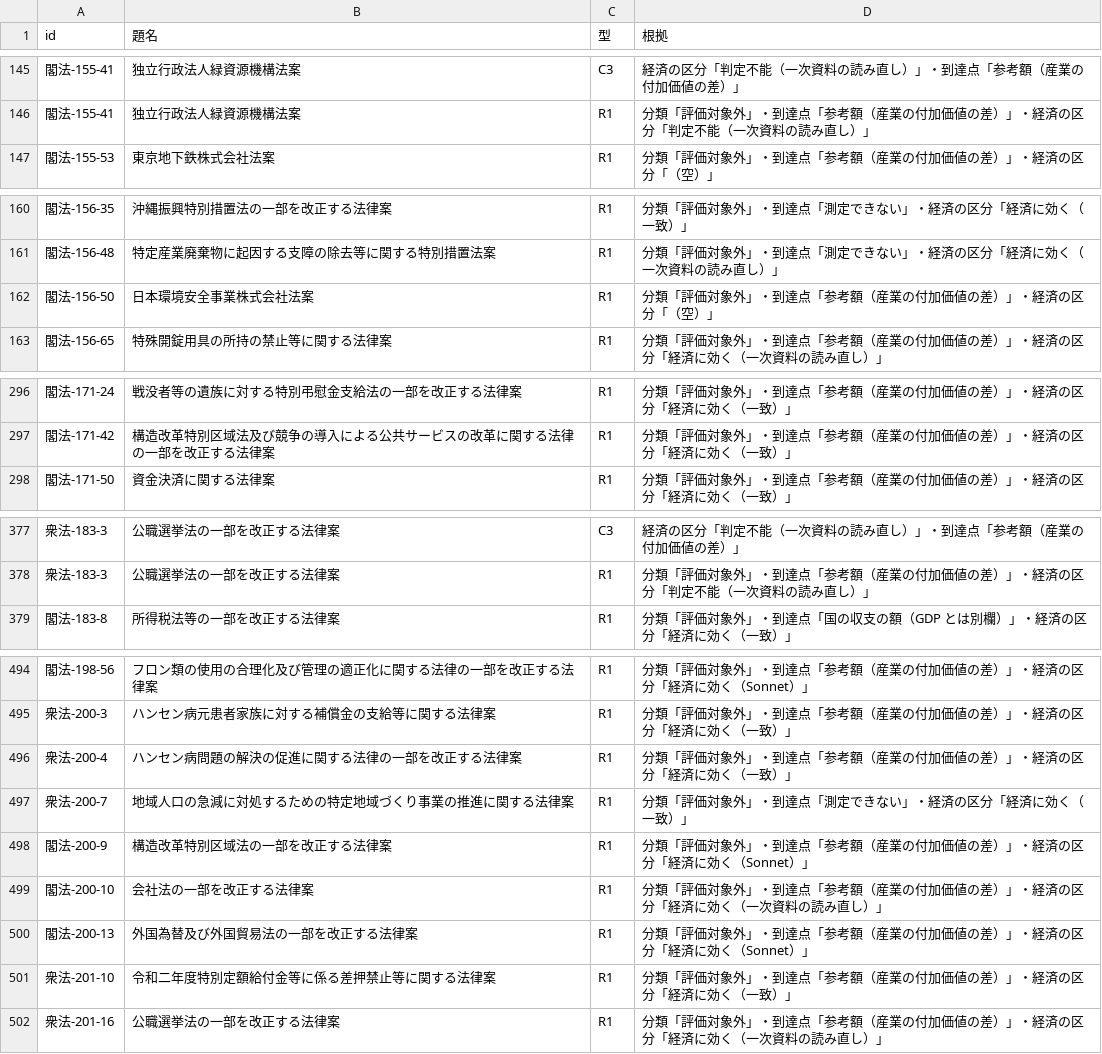
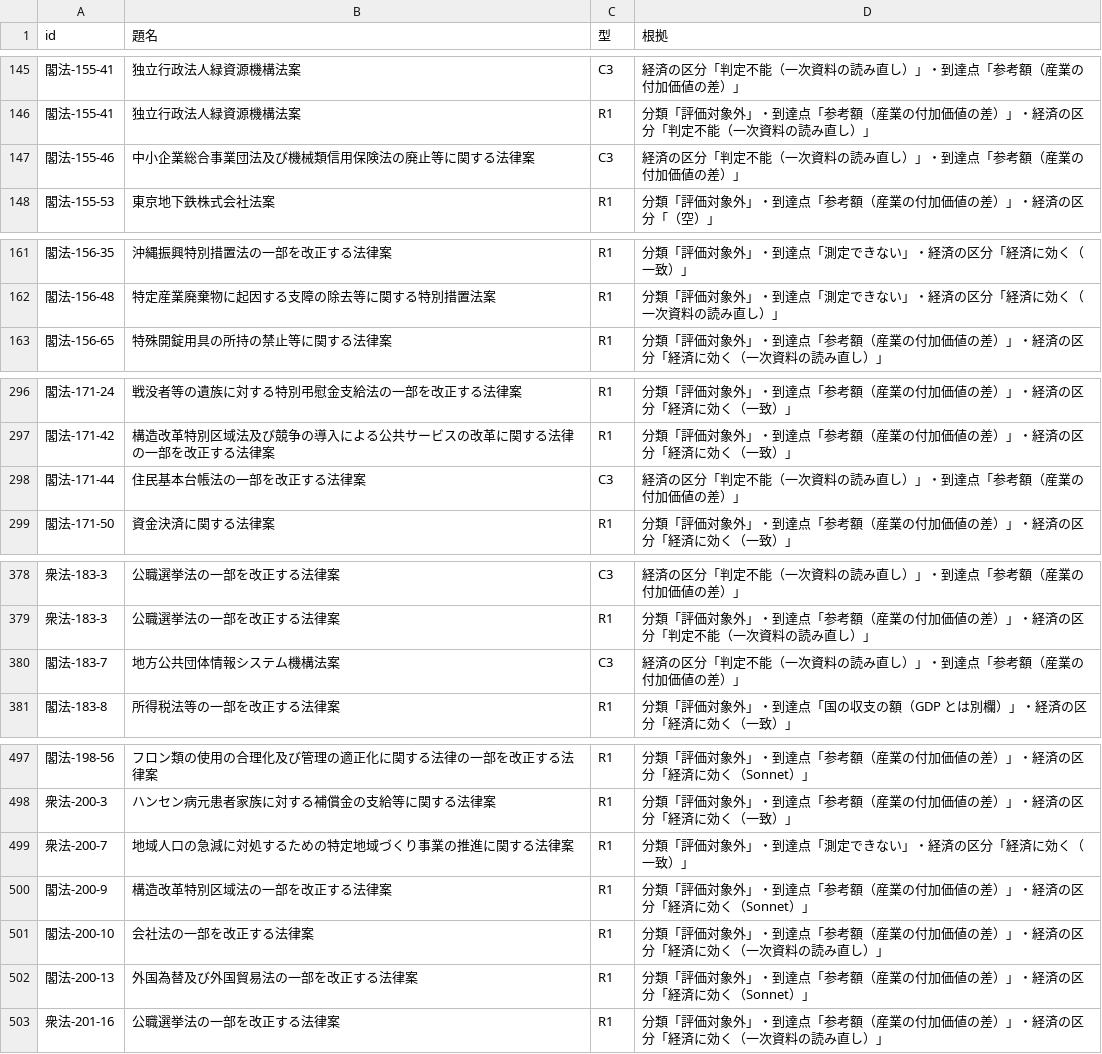
Before and after one commit to nexus-ai-2045/public-interest-lens, a CSV file: data/derived/error-type-check-v1/candidates.csv, drawn as a sheet; only a part is shown, gaps mark what is left out; the diff covers the shown part only.

```diff
--- a/data/derived/error-type-check-v1/candidates.csv
+++ b/data/derived/error-type-check-v1/candidates.csv
@@ -146,2 +146,3 @@ id,題名,型,根拠
 閣法-155-41,独立行政法人緑資源機構法案,R1,分類「評価対象外」・到達点「参考額（産業の付加価値の差）」・経済の区分「判定不能（一次資料の読み直し）」
+閣法-155-46,中小企業総合事業団法及び機械類信用保険法の廃止等に関する法律案,C3,経済の区分「判定不能（一次資料の読み直し）」・到達点「参考額（産業の付加価値の差）」
 閣法-155-53,東京地下鉄株式会社法案,R1,分類「評価対象外」・到達点「参考額（産業の付加価値の差）」・経済の区分「（空）」
@@ -161,3 +162,2 @@ id,題名,型,根拠
 閣法-156-48,特定産業廃棄物に起因する支障の除去等に関する特別措置法案,R1,分類「評価対象外」・到達点「測定できない」・経済の区分「経済に効く（一次資料の読み直し）」
-閣法-156-50,日本環境安全事業株式会社法案,R1,分類「評価対象外」・到達点「参考額（産業の付加価値の差）」・経済の区分「（空）」
 閣法-156-65,特殊開錠用具の所持の禁止等に関する法律案,R1,分類「評価対象外」・到達点「参考額（産業の付加価値の差）」・経済の区分「経済に効く（一次資料の読み直し）」
@@ -297,2 +297,3 @@ id,題名,型,根拠
 閣法-171-42,構造改革特別区域法及び競争の導入による公共サービスの改革に関する法律の一部を改正する法律案,R1,分類「評価対象外」・到達点「参考額（産業の付加価値の差）」・経済の区分「経済に効く（一致）」
+閣法-171-44,住民基本台帳法の一部を改正する法律案,C3,経済の区分「判定不能（一次資料の読み直し）」・到達点「参考額（産業の付加価値の差）」
 閣法-171-50,資金決済に関する法律案,R1,分類「評価対象外」・到達点「参考額（産業の付加価値の差）」・経済の区分「経済に効く（一致）」
@@ -378,2 +379,3 @@ id,題名,型,根拠
 衆法-183-3,公職選挙法の一部を改正する法律案,R1,分類「評価対象外」・到達点「参考額（産業の付加価値の差）」・経済の区分「判定不能（一次資料の読み直し）」
+閣法-183-7,地方公共団体情報システム機構法案,C3,経済の区分「判定不能（一次資料の読み直し）」・到達点「参考額（産業の付加価値の差）」
 閣法-183-8,所得税法等の一部を改正する法律案,R1,分類「評価対象外」・到達点「国の収支の額（GDP とは別欄）」・経済の区分「経済に効く（一致）」
@@ -495,3 +498,2 @@ id,題名,型,根拠
 衆法-200-3,ハンセン病元患者家族に対する補償金の支給等に関する法律案,R1,分類「評価対象外」・到達点「参考額（産業の付加価値の差）」・経済の区分「経済に効く（一致）」
-衆法-200-4,ハンセン病問題の解決の促進に関する法律の一部を改正する法律案,R1,分類「評価対象外」・到達点「参考額（産業の付加価値の差）」・経済の区分「経済に効く（一致）」
 衆法-200-7,地域人口の急減に対処するための特定地域づくり事業の推進に関する法律案,R1,分類「評価対象外」・到達点「測定できない」・経済の区分「経済に効く（一致）」
@@ -500,3 +502,2 @@ id,題名,型,根拠
 閣法-200-13,外国為替及び外国貿易法の一部を改正する法律案,R1,分類「評価対象外」・到達点「参考額（産業の付加価値の差）」・経済の区分「経済に効く（Sonnet）」
-衆法-201-10,令和二年度特別定額給付金等に係る差押禁止等に関する法律案,R1,分類「評価対象外」・到達点「参考額（産業の付加価値の差）」・経済の区分「経済に効く（一致）」
 衆法-201-16,公職選挙法の一部を改正する法律案,R1,分類「評価対象外」・到達点「参考額（産業の付加価値の差）」・経済の区分「経済に効く（一次資料の読み直し）」
```
Also changed, not shown: 3 added rows elsewhere in this file, data/derived/exposure-v1/industry-year.csv, data/derived/macro-v1/macro.csv, 18 other files.
